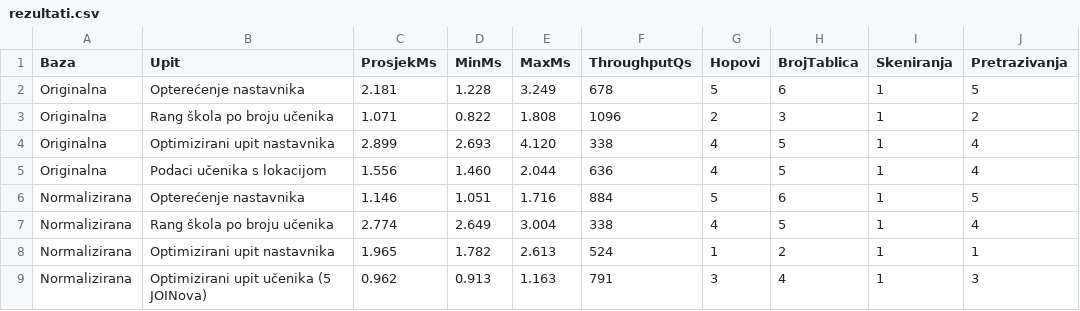
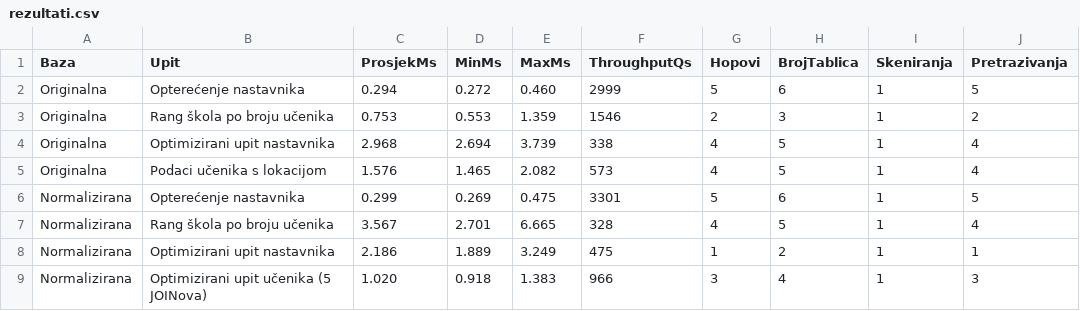
Before and after one commit to elakevic88/zavrsni-baza-skola, a CSV file: rezultati.csv, drawn as a sheet; only a part is shown; the diff covers the shown part only.

```diff
--- a/rezultati.csv
+++ b/rezultati.csv
@@ -1,9 +1,9 @@
 Baza,Upit,ProsjekMs,MinMs,MaxMs,ThroughputQs,Hopovi,BrojTablica,Skeniranja,Pretrazivanja
-Originalna,"Opterećenje nastavnika",2.181,1.228,3.249,678,5,6,1,5
-Originalna,"Rang škola po broju učenika",1.071,0.822,1.808,1096,2,3,1,2
-Originalna,"Optimizirani upit nastavnika",2.899,2.693,4.120,338,4,5,1,4
-Originalna,"Podaci učenika s lokacijom",1.556,1.460,2.044,636,4,5,1,4
-Normalizirana,"Opterećenje nastavnika",1.146,1.051,1.716,884,5,6,1,5
-Normalizirana,"Rang škola po broju učenika",2.774,2.649,3.004,338,4,5,1,4
-Normalizirana,"Optimizirani upit nastavnika",1.965,1.782,2.613,524,1,2,1,1
-Normalizirana,"Optimizirani upit učenika (5 JOINova)",0.962,0.913,1.163,791,3,4,1,3
+Originalna,"Opterećenje nastavnika",0.294,0.272,0.460,2999,5,6,1,5
+Originalna,"Rang škola po broju učenika",0.753,0.553,1.359,1546,2,3,1,2
+Originalna,"Optimizirani upit nastavnika",2.968,2.694,3.739,338,4,5,1,4
+Originalna,"Podaci učenika s lokacijom",1.576,1.465,2.082,573,4,5,1,4
+Normalizirana,"Opterećenje nastavnika",0.299,0.269,0.475,3301,5,6,1,5
+Normalizirana,"Rang škola po broju učenika",3.567,2.701,6.665,328,4,5,1,4
+Normalizirana,"Optimizirani upit nastavnika",2.186,1.889,3.249,475,1,2,1,1
+Normalizirana,"Optimizirani upit učenika (5 JOINova)",1.020,0.918,1.383,966,3,4,1,3
```
Also changed, not shown: 28 edited cells elsewhere in this file, 30 other files.
